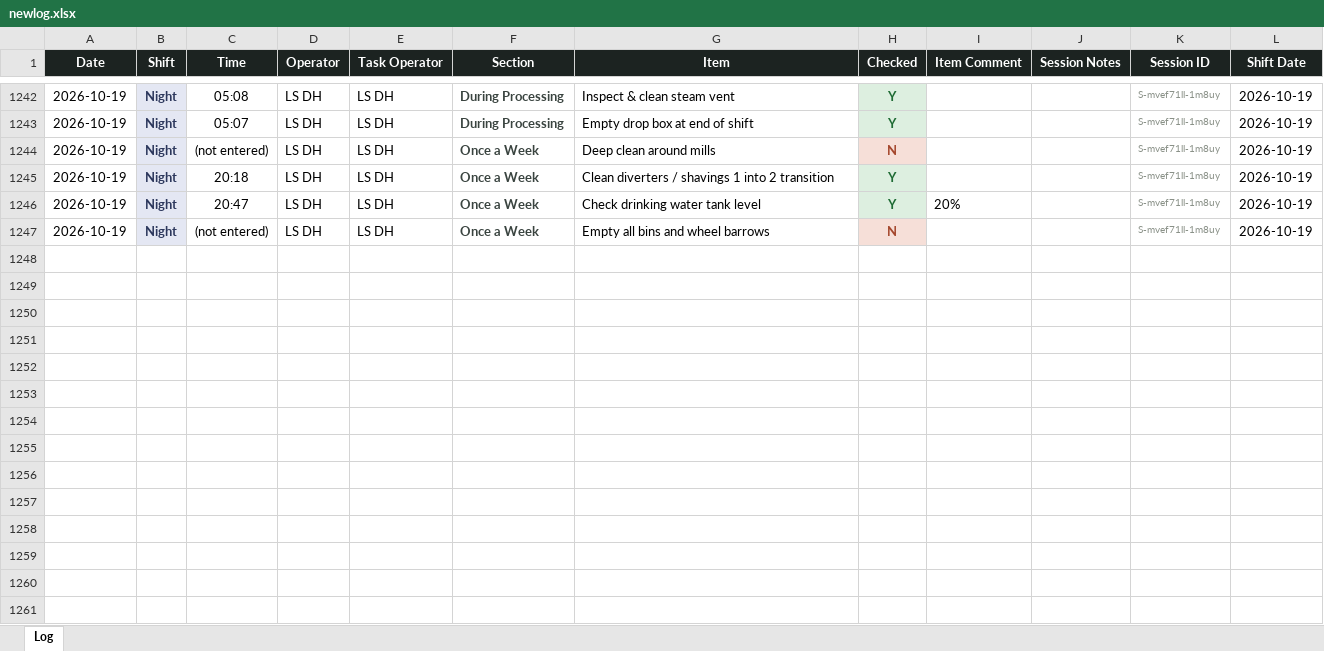
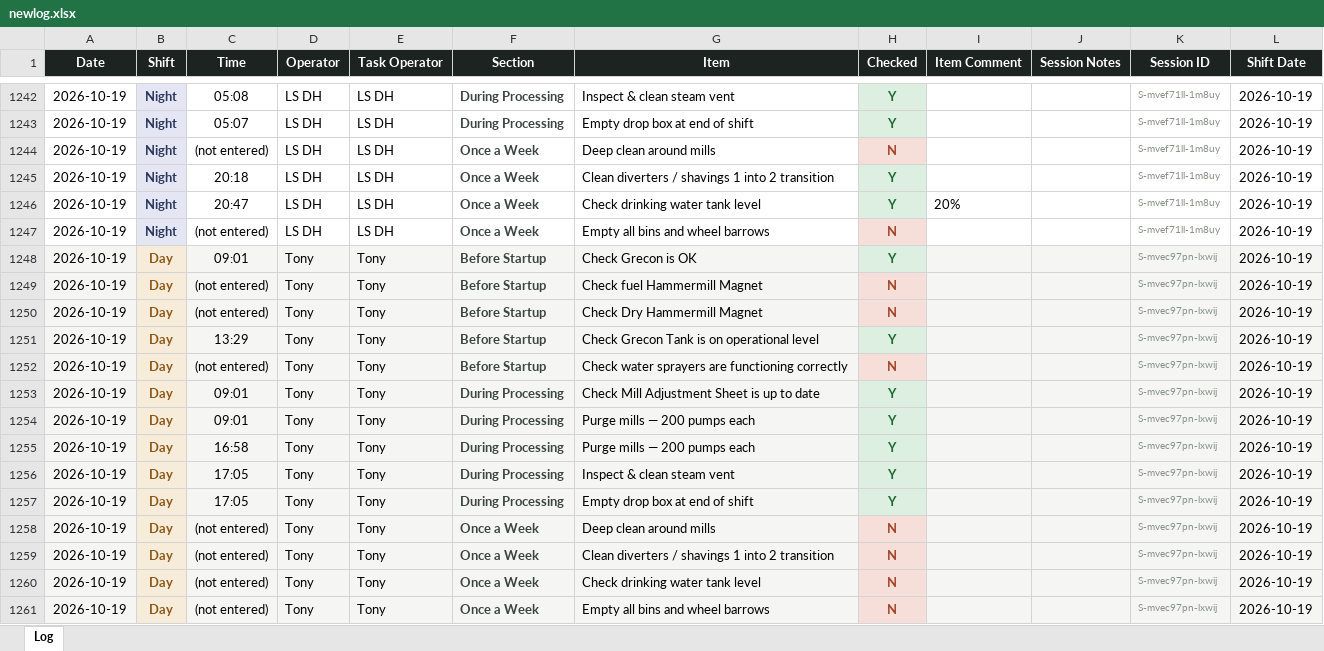
Before and after one commit to Tuan-Biomass/daily-checklist, an Excel workbook: newlog.xlsx, sheet Log, drawn as a sheet; only a part is shown, gaps mark what is left out; values as stored, in another font and other column widths than the file's, no borders; the diff names each change by its address in the sheet, - before the commit and + after, or states it on an @@ line.

Commit message:
Checklist log update 2026-10-19T07:05:54.622Z

```diff
--- a/newlog.xlsx (sheet Log)
+++ b/newlog.xlsx (sheet Log)
+row 1248: 2026-10-19 | Day | 09:01 | Tony | Tony | Before Startup | Check Grecon is OK | Y |  |  | S-mvec97pn-lxwij | 2026-10-19
+row 1249: 2026-10-19 | Day | (not entered) | Tony | Tony | Before Startup | Check fuel Hammermill Magnet | N |  |  | S-mvec97pn-lxwij | 2026-10-19
+row 1250: 2026-10-19 | Day | (not entered) | Tony | Tony | Before Startup | Check Dry Hammermill Magnet | N |  |  | S-mvec97pn-lxwij | 2026-10-19
+row 1251: 2026-10-19 | Day | 13:29 | Tony | Tony | Before Startup | Check Grecon Tank is on operational level | Y |  |  | S-mvec97pn-lxwij | 2026-10-19
+row 1252: 2026-10-19 | Day | (not entered) | Tony | Tony | Before Startup | Check water sprayers are functioning correctly | N |  |  | S-mvec97pn-lxwij | 2026-10-19
+row 1253: 2026-10-19 | Day | 09:01 | Tony | Tony | During Processing | Check Mill Adjustment Sheet is up to date | Y |  |  | S-mvec97pn-lxwij | 2026-10-19
+row 1254: 2026-10-19 | Day | 09:01 | Tony | Tony | During Processing | Purge mills — 200 pumps each | Y |  |  | S-mvec97pn-lxwij | 2026-10-19
+row 1255: 2026-10-19 | Day | 16:58 | Tony | Tony | During Processing | Purge mills — 200 pumps each | Y |  |  | S-mvec97pn-lxwij | 2026-10-19
+row 1256: 2026-10-19 | Day | 17:05 | Tony | Tony | During Processing | Inspect & clean steam vent | Y |  |  | S-mvec97pn-lxwij | 2026-10-19
+row 1257: 2026-10-19 | Day | 17:05 | Tony | Tony | During Processing | Empty drop box at end of shift | Y |  |  | S-mvec97pn-lxwij | 2026-10-19
+row 1258: 2026-10-19 | Day | (not entered) | Tony | Tony | Once a Week | Deep clean around mills | N |  |  | S-mvec97pn-lxwij | 2026-10-19
+row 1259: 2026-10-19 | Day | (not entered) | Tony | Tony | Once a Week | Clean diverters / shavings 1 into 2 transition | N |  |  | S-mvec97pn-lxwij | 2026-10-19
+row 1260: 2026-10-19 | Day | (not entered) | Tony | Tony | Once a Week | Check drinking water tank level | N |  |  | S-mvec97pn-lxwij | 2026-10-19
+row 1261: 2026-10-19 | Day | (not entered) | Tony | Tony | Once a Week | Empty all bins and wheel barrows | N |  |  | S-mvec97pn-lxwij | 2026-10-19
```
